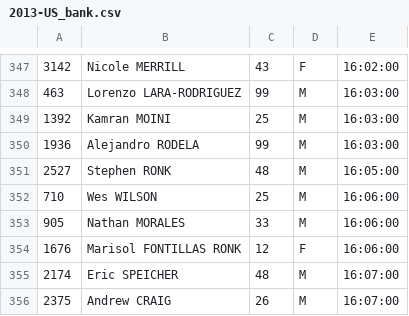
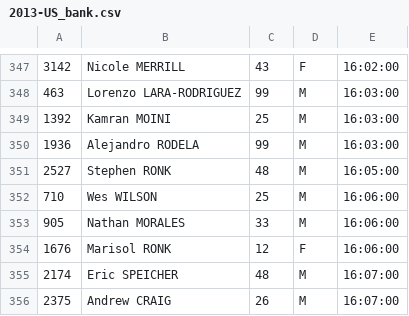
Before and after one commit to joduncan/RaceScoring, a CSV file: data/2013-US_bank.csv, drawn as a sheet; only a part is shown, gaps mark what is left out; the diff names each change by its address in the sheet, - before the commit and + after, or states it on an @@ line.

Commit message:
fixed marisol's name

```diff
--- a/data/2013-US_bank.csv
+++ b/data/2013-US_bank.csv
-B354: Marisol FONTILLAS RONK
+B354: Marisol RONK
```
